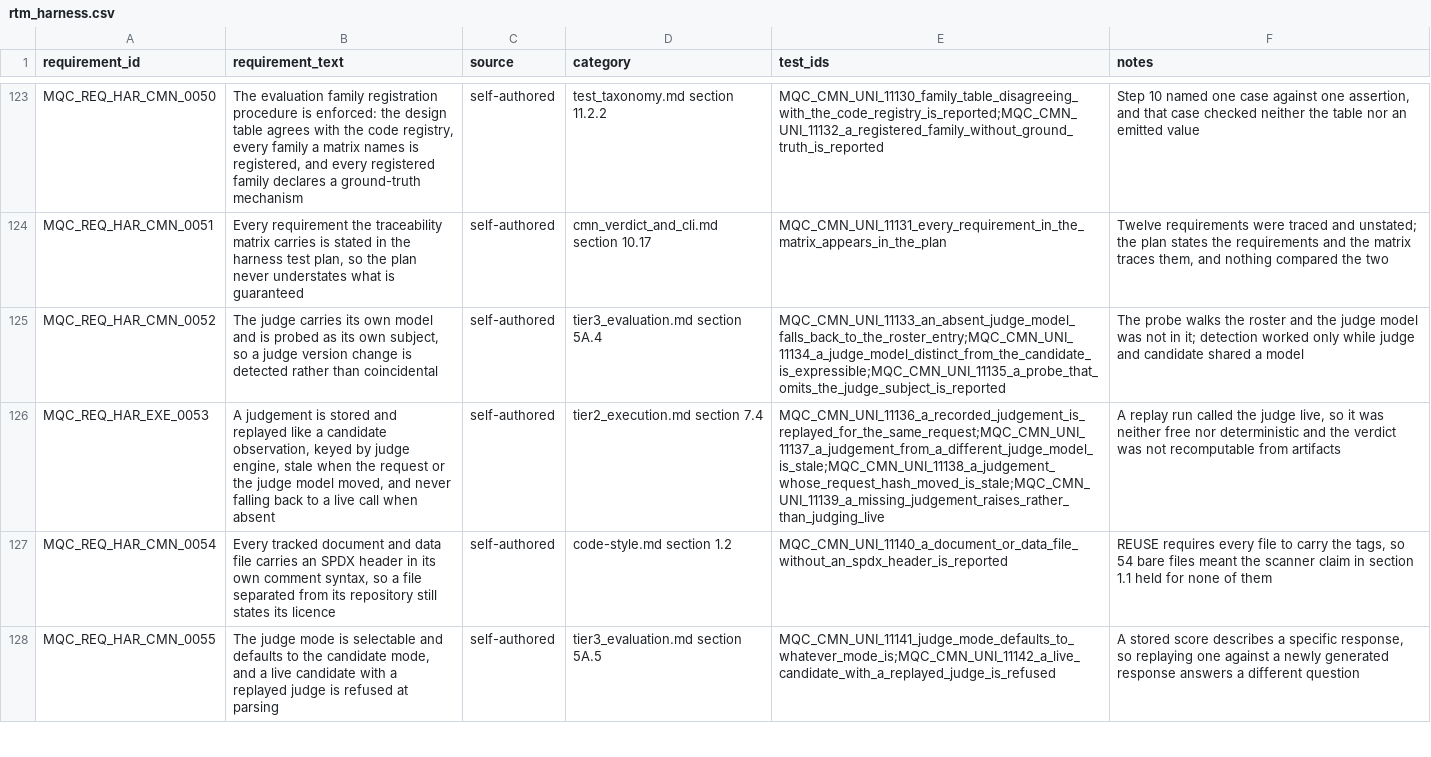
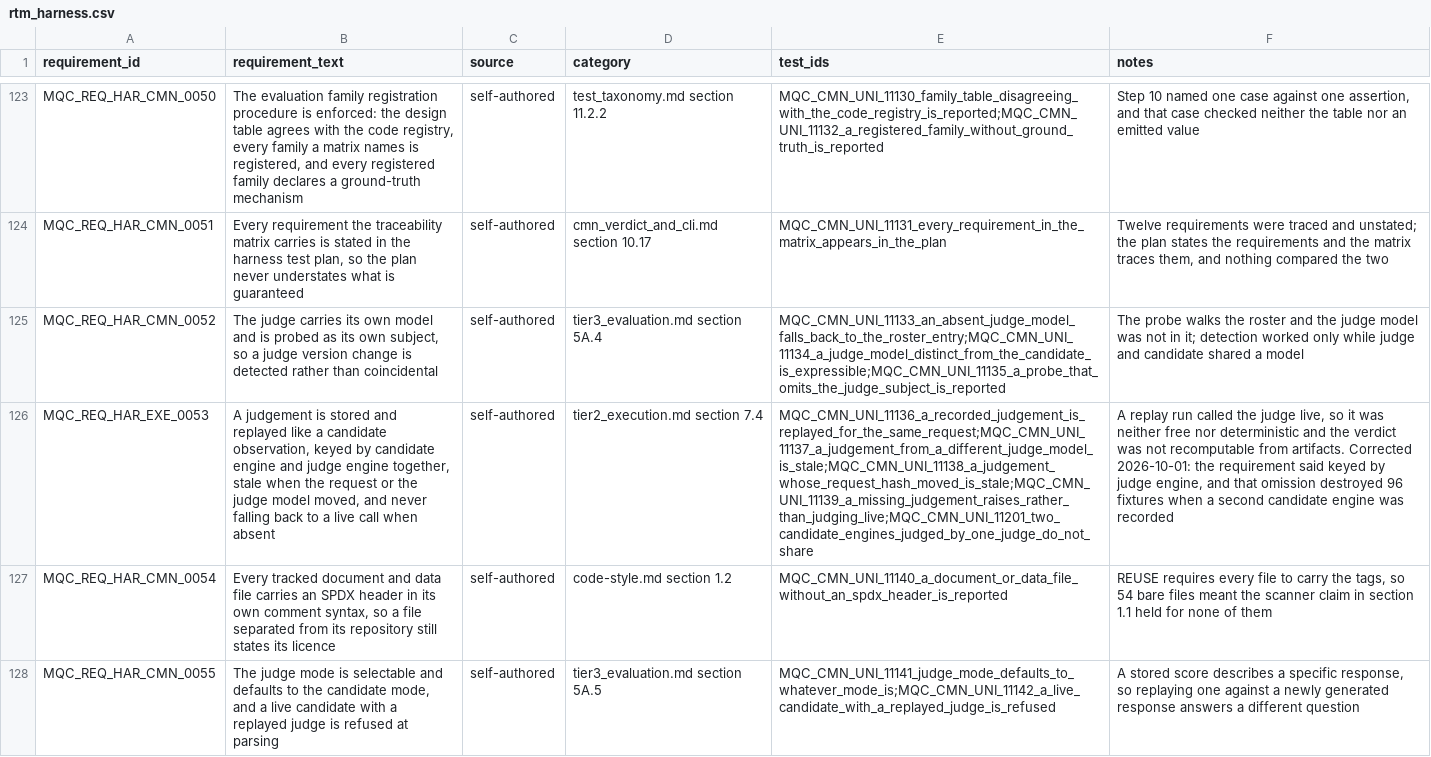
Before and after one commit to apolskiy/AP-Harness-QC, a CSV file: docs/testing/rtm_harness.csv, drawn as a sheet; only a part is shown, gaps mark what is left out; the diff names each change by its address in the sheet, - before the commit and + after, or states it on an @@ line.

Commit message:
Fixed: Fixed harness defect.

```diff
--- a/docs/testing/rtm_harness.csv
+++ b/docs/testing/rtm_harness.csv
-B126 (requirement_text): …keyed by judge engine, stale when…
+B126 (requirement_text): …keyed by candidate engine and judge engine together, stale when…
-E126 (test_ids): MQC_CMN_UNI_11136_a_recorded_judgement_is_replayed_for_the_same_request;MQC_CMN_UNI_11137_a_judgement_from_a_different_judge_model_is_stale;MQC_CMN_UNI_11138_a_judgement_whose_request_hash_moved_is_stale;MQC_CMN_UNI_11139_a_missing_judgement_raises_rather_than_judging_live
+E126 (test_ids): MQC_CMN_UNI_11136_a_recorded_judgement_is_replayed_for_the_same_request;MQC_CMN_UNI_11137_a_judgement_from_a_different_judge_model_is_stale;MQC_CMN_UNI_11138_a_judgement_whose_request_hash_moved_is_stale;MQC_CMN_UNI_11139_a_missing_judgement_raises_rather_than_judging_live;MQC_CMN_UNI_11201_two_candidate_engines_judged_by_one_judge_do_not_share
-F126 (notes): …recomputable from artifacts
+F126 (notes): …recomputable from artifacts. Corrected 2026-10-01: the requirement said keyed by judge engine, and that omission destroyed 96 fixtures when a second candidate engine was recorded
```
Also changed, not shown: 10 other files.
